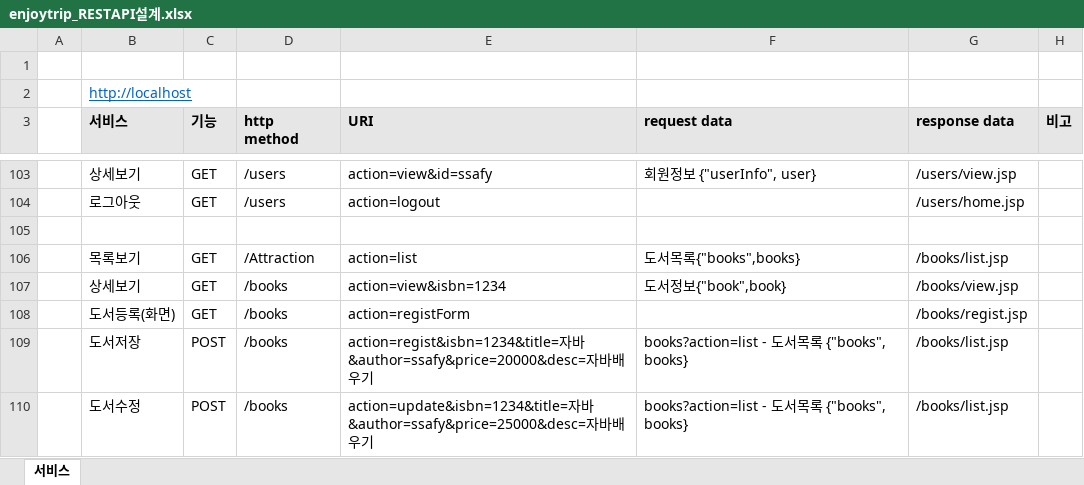
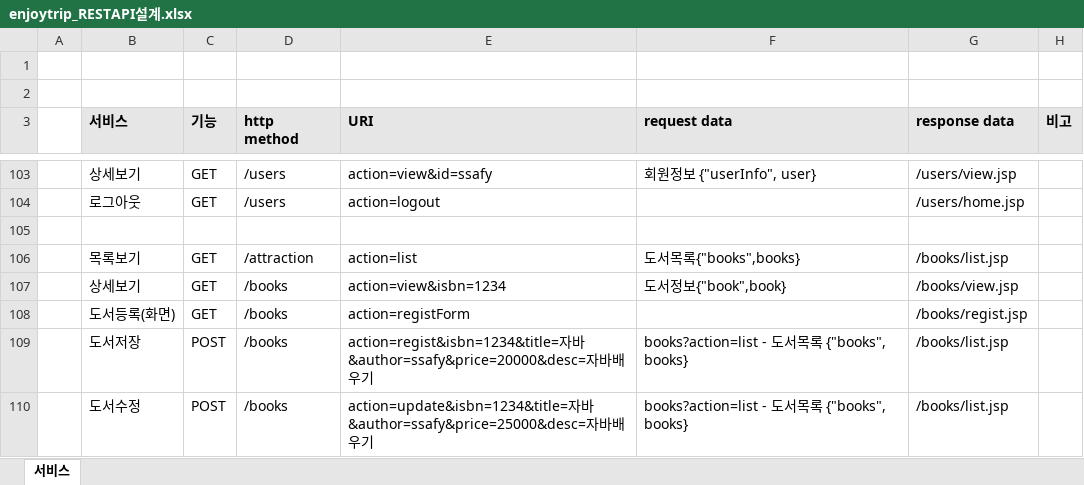
Before and after one commit to Perfectrip/PerfecTrip-Backend, an Excel workbook: enjoytrip_RESTAPI설계.xlsx, sheet 서비스, drawn as a sheet; only a part is shown, gaps mark what is left out; values as stored, in another font and other column widths than the file's, no borders; the diff covers the shown part only; the diff names each change by its address in the sheet, - before the commit and + after, or states it on an @@ line.

```diff
--- a/enjoytrip_RESTAPI설계.xlsx (sheet 서비스)
+++ b/enjoytrip_RESTAPI설계.xlsx (sheet 서비스)
-B2 (서비스): http://localhost
+B2 (서비스): (empty)
-D106 (http method): /Attraction
+D106 (http method): /attraction
```
Also changed, not shown: 7 added rows, 7 removed rows, 33 edited cells and cell formats elsewhere in this sheet.
